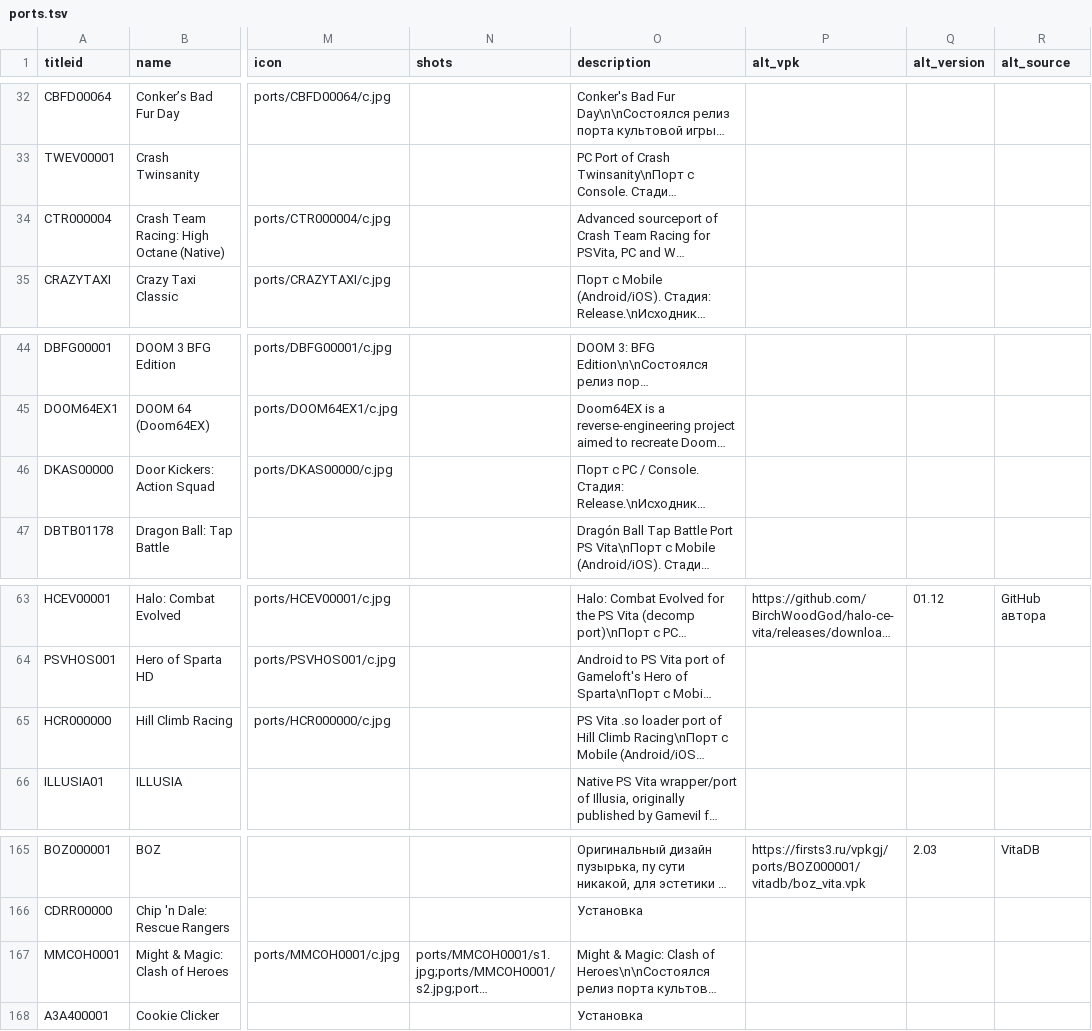
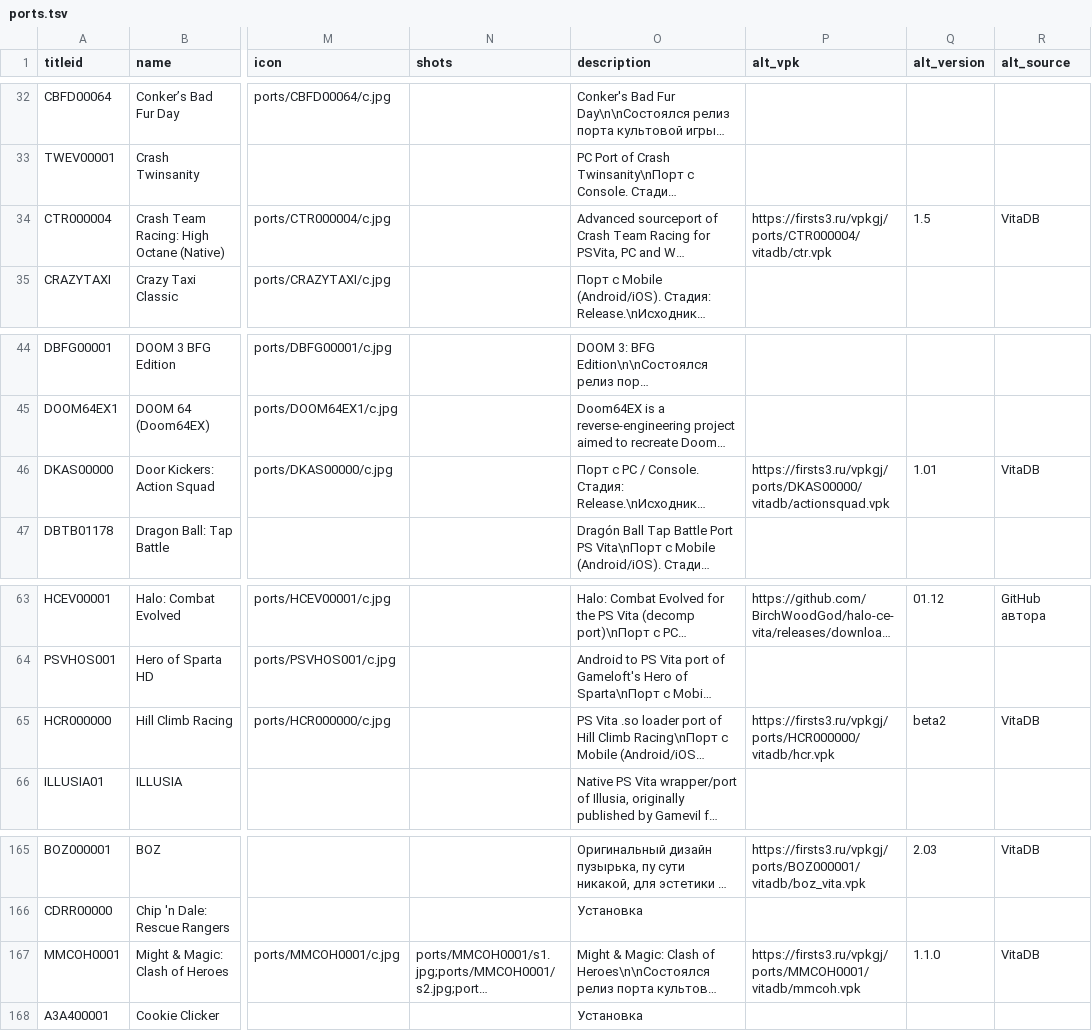
Before and after one commit to Risaro/vpkgj-db, a TSV file: catalog/ports.tsv, drawn as a sheet; only a part is shown, gaps mark what is left out; long unchanged cells end in …; the diff covers the shown part only; the diff names each change by its address in the sheet, - before the commit and + after, or states it on an @@ line.

Commit message:
Khoumbryu i porty iz VitaDB

```diff
--- a/catalog/ports.tsv
+++ b/catalog/ports.tsv
-P34 (alt_vpk): (empty)
+P34 (alt_vpk): https://firsts3.ru/vpkgj/ports/CTR000004/vitadb/ctr.vpk
-Q34 (alt_version): (empty)
+Q34 (alt_version): 1.5
-R34 (alt_source): (empty)
+R34 (alt_source): VitaDB
-P46 (alt_vpk): (empty)
+P46 (alt_vpk): https://firsts3.ru/vpkgj/ports/DKAS00000/vitadb/actionsquad.vpk
-Q46 (alt_version): (empty)
+Q46 (alt_version): 1.01
-R46 (alt_source): (empty)
+R46 (alt_source): VitaDB
-P65 (alt_vpk): (empty)
+P65 (alt_vpk): https://firsts3.ru/vpkgj/ports/HCR000000/vitadb/hcr.vpk
-Q65 (alt_version): (empty)
+Q65 (alt_version): beta2
-R65 (alt_source): (empty)
+R65 (alt_source): VitaDB
-P167 (alt_vpk): (empty)
+P167 (alt_vpk): https://firsts3.ru/vpkgj/ports/MMCOH0001/vitadb/mmcoh.vpk
-Q167 (alt_version): (empty)
+Q167 (alt_version): 1.1.0
-R167 (alt_source): (empty)
+R167 (alt_source): VitaDB
```
Also changed, not shown: 34 edited cells elsewhere in this file, 1 other file.
